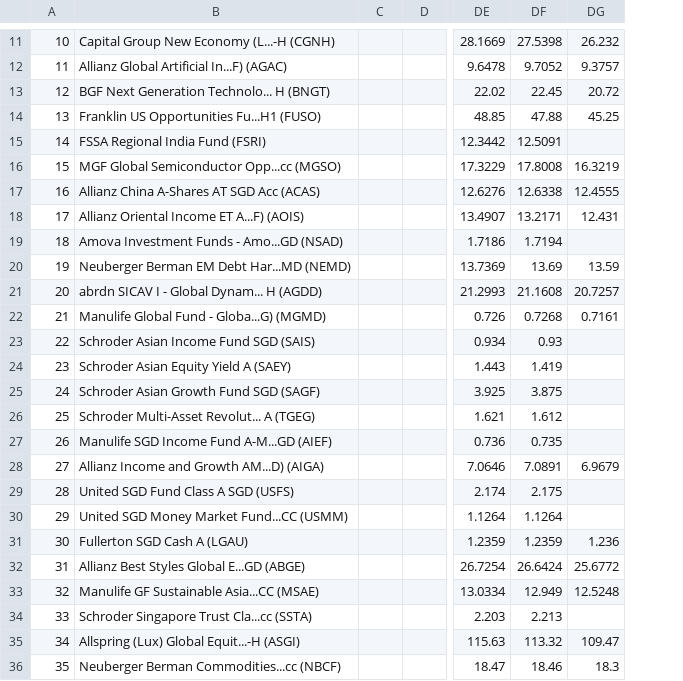
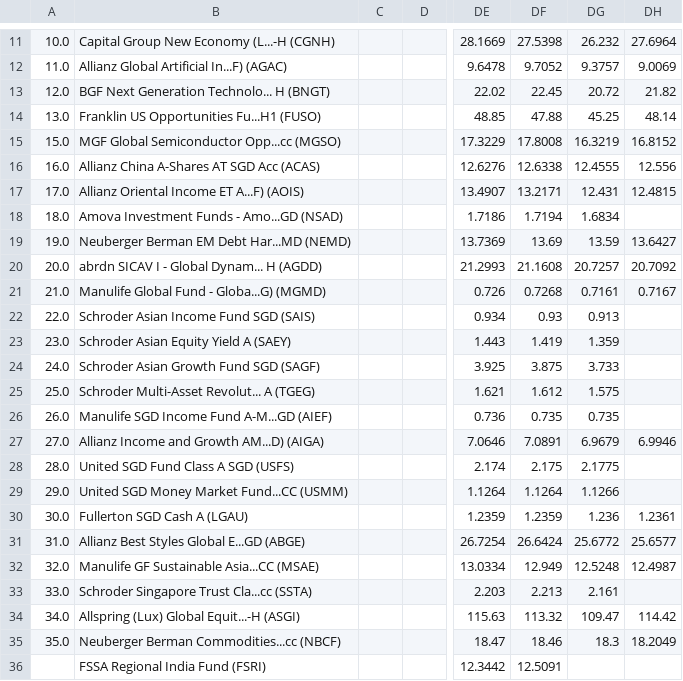
Before and after one commit to jesainvestment/MonitoredFundII, a CSV file: MonitoredFund.csv, drawn as a sheet; only a part is shown, gaps mark what is left out; removed rows and columns are numbered as before the commit, all else as after; the diff covers the shown part only; the diff names each change by its address in the sheet, - before the commit and + after, or states it on an @@ line.

Commit message:
Update MonitoredFund.csv

```diff
--- a/MonitoredFund.csv
+++ b/MonitoredFund.csv
-column A, rows 11-14: 10 | 11 | 12 | 13; rows 16-36: 15 | 16 | 17 | 18 | 19 | 20 | 21 | 22 | 23 | 24 | 25 | 26 | 27 | 28 | 29 | 30 | 31 | 32 | 33 | 34 | 35
+column A, rows 11-35: 10.0 | 11.0 | 12.0 | 13.0 | 15.0 | 16.0 | 17.0 | 18.0 | 19.0 | 20.0 | 21.0 | 22.0 | 23.0 | 24.0 | 25.0 | 26.0 | 27.0 | 28.0 | 29.0 | 30.0 | 31.0 | 32.0 | 33.0 | 34.0 | 35.0
+column DH, rows 11-35: 27.6964 | 9.0069 | 21.82 | 48.14 | 16.8152 | 12.556 | 12.4815 |  | 13.6427 | 20.7092 | 0.7167 |  |  |  |  |  | 6.9946 |  |  | 1.2361 | 25.6577 | 12.4987 |  | 114.42 | 18.2049
-DG18: (empty)
+DG18: 1.6834
-DG22: (empty)
+DG22: 0.913
-DG23: (empty)
+DG23: 1.359
-DG24: (empty)
+DG24: 3.733
-DG25: (empty)
+DG25: 1.575
-DG26: (empty)
+DG26: 0.735
-DG28: (empty)
+DG28: 2.1775
-DG29: (empty)
+DG29: 1.1266
-DG33: (empty)
+DG33: 2.161
@@ row 15 moved to row 36: FSSA Regional India Fund (FSRI) @@
```
Also changed, not shown: 1 edited cell elsewhere in this file.
